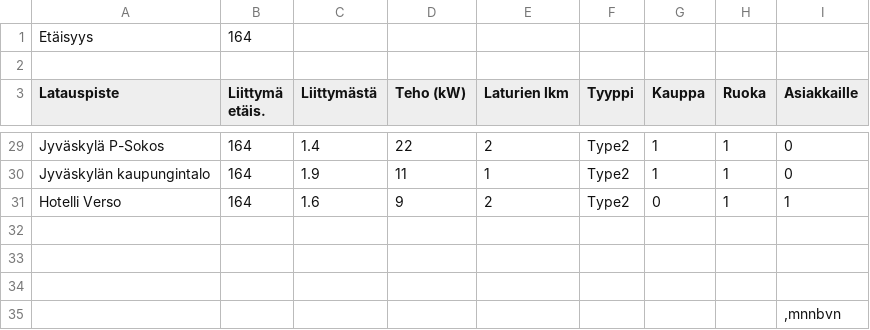
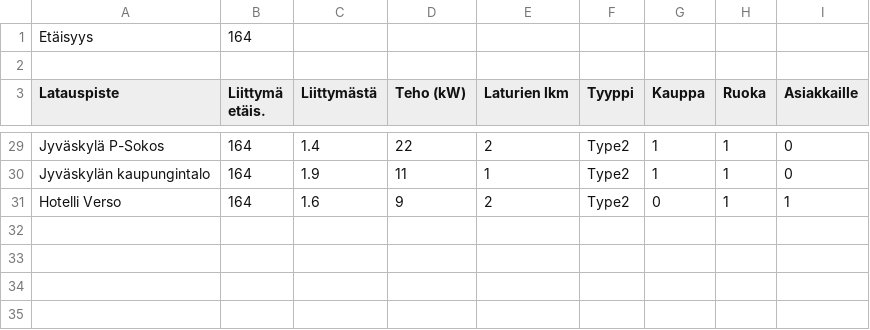
Before and after one commit to joonatan-aatos/electric-car-simulation, a CSV file: src/main/resources/La-Jy-latauspisteet.csv (was src/main/resources/La-Jy latauspisteet.csv), drawn as a sheet; only a part is shown, gaps mark what is left out.

Commit message:
Implement RoadData reading from .csv files

```diff
--- a/src/main/resources/La-Jy latauspisteet.csv
+++ b/src/main/resources/La-Jy-latauspisteet.csv
@@ -31,5 +31 @@ Jyväskylän kaupungintalo;164;1.9;11;1;Type2;1;1;0
 Hotelli Verso;164;1.6;9;2;Type2;0;1;1
-;;;;;;;;
-;;;;;;;;
-;;;;;;;;
-;;;;;;;;,mnnbvn
```
Also changed, not shown: 15 other files.
